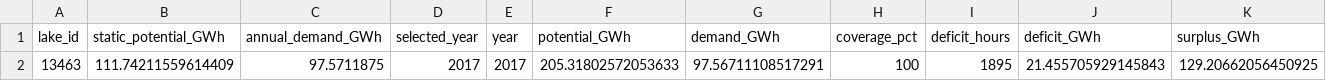
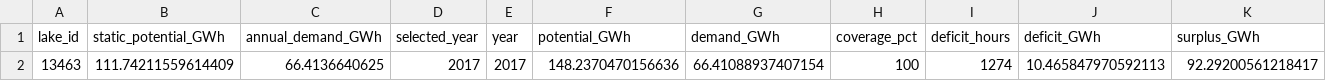
Before and after one commit to Taynarafernandes42/potential-analysis-lakes, a CSV file: Data/Results/CaseStudy_Schwerin/combined_summary.csv, drawn as a sheet.

```diff
--- a/Data/Results/CaseStudy_Schwerin/combined_summary.csv
+++ b/Data/Results/CaseStudy_Schwerin/combined_summary.csv
@@ -1,2 +1,2 @@
 lake_id,static_potential_GWh,annual_demand_GWh,selected_year,year,potential_GWh,demand_GWh,coverage_pct,deficit_hours,deficit_GWh,surplus_GWh
-13463,111.74211559614409,97.5711875,2017,2017,205.31802572053633,97.56711108517291,100,1895,21.455705929145843,129.20662056450925
+13463,111.74211559614409,66.4136640625,2017,2017,148.2370470156636,66.41088937407154,100,1274,10.465847970592113,92.29200561218417
```
Also changed, not shown: Data/Results/CaseStudy_Schwerin/annual_potential_demand_utilization.csv, 15 other files.
